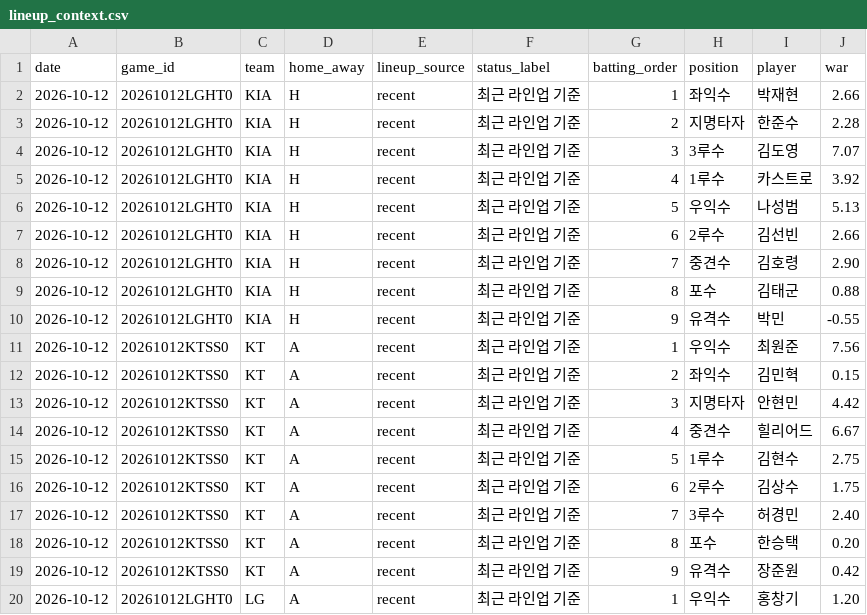
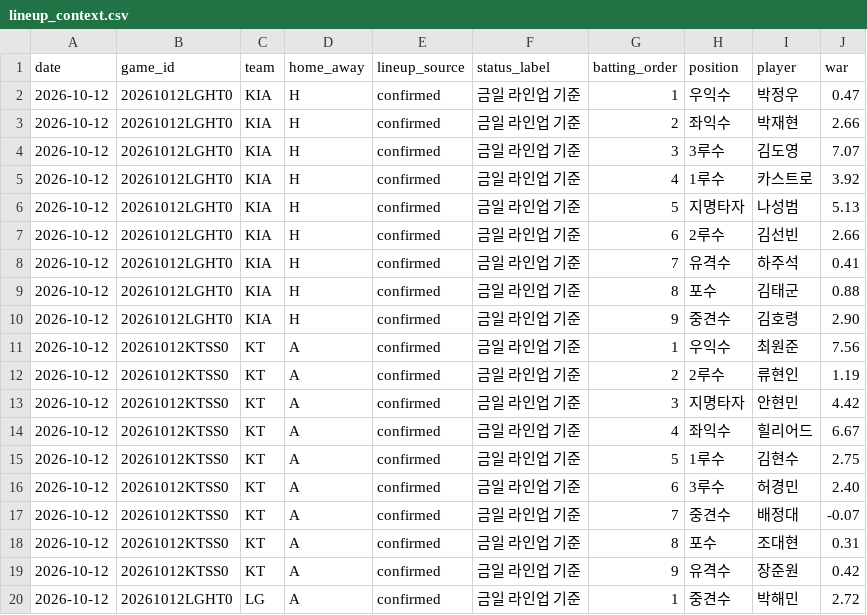
Before and after one commit to SaRangWOO/sports_analytics, a CSV file: kbo_analytics/data/official/lineup_context.csv, drawn as a sheet; only a part is shown; the diff covers the shown part only.

Commit message:
Update KBO pregame analytics outputs 2026-10-12-1802

```diff
--- a/kbo_analytics/data/official/lineup_context.csv
+++ b/kbo_analytics/data/official/lineup_context.csv
@@ -1,20 +1,20 @@
 date,game_id,team,home_away,lineup_source,status_label,batting_order,position,player,war
-2026-10-12,20261012LGHT0,KIA,H,recent,최근 라인업 기준,1,좌익수,박재현,2.66
-2026-10-12,20261012LGHT0,KIA,H,recent,최근 라인업 기준,2,지명타자,한준수,2.28
-2026-10-12,20261012LGHT0,KIA,H,recent,최근 라인업 기준,3,3루수,김도영,7.07
-2026-10-12,20261012LGHT0,KIA,H,recent,최근 라인업 기준,4,1루수,카스트로,3.92
-2026-10-12,20261012LGHT0,KIA,H,recent,최근 라인업 기준,5,우익수,나성범,5.13
-2026-10-12,20261012LGHT0,KIA,H,recent,최근 라인업 기준,6,2루수,김선빈,2.66
-2026-10-12,20261012LGHT0,KIA,H,recent,최근 라인업 기준,7,중견수,김호령,2.90
-2026-10-12,20261012LGHT0,KIA,H,recent,최근 라인업 기준,8,포수,김태군,0.88
-2026-10-12,20261012LGHT0,KIA,H,recent,최근 라인업 기준,9,유격수,박민,-0.55
-2026-10-12,20261012KTSS0,KT,A,recent,최근 라인업 기준,1,우익수,최원준,7.56
-2026-10-12,20261012KTSS0,KT,A,recent,최근 라인업 기준,2,좌익수,김민혁,0.15
-2026-10-12,20261012KTSS0,KT,A,recent,최근 라인업 기준,3,지명타자,안현민,4.42
-2026-10-12,20261012KTSS0,KT,A,recent,최근 라인업 기준,4,중견수,힐리어드,6.67
-2026-10-12,20261012KTSS0,KT,A,recent,최근 라인업 기준,5,1루수,김현수,2.75
-2026-10-12,20261012KTSS0,KT,A,recent,최근 라인업 기준,6,2루수,김상수,1.75
-2026-10-12,20261012KTSS0,KT,A,recent,최근 라인업 기준,7,3루수,허경민,2.40
-2026-10-12,20261012KTSS0,KT,A,recent,최근 라인업 기준,8,포수,한승택,0.20
-2026-10-12,20261012KTSS0,KT,A,recent,최근 라인업 기준,9,유격수,장준원,0.42
-2026-10-12,20261012LGHT0,LG,A,recent,최근 라인업 기준,1,우익수,홍창기,1.20
+2026-10-12,20261012LGHT0,KIA,H,confirmed,금일 라인업 기준,1,우익수,박정우,0.47
+2026-10-12,20261012LGHT0,KIA,H,confirmed,금일 라인업 기준,2,좌익수,박재현,2.66
+2026-10-12,20261012LGHT0,KIA,H,confirmed,금일 라인업 기준,3,3루수,김도영,7.07
+2026-10-12,20261012LGHT0,KIA,H,confirmed,금일 라인업 기준,4,1루수,카스트로,3.92
+2026-10-12,20261012LGHT0,KIA,H,confirmed,금일 라인업 기준,5,지명타자,나성범,5.13
+2026-10-12,20261012LGHT0,KIA,H,confirmed,금일 라인업 기준,6,2루수,김선빈,2.66
+2026-10-12,20261012LGHT0,KIA,H,confirmed,금일 라인업 기준,7,유격수,하주석,0.41
+2026-10-12,20261012LGHT0,KIA,H,confirmed,금일 라인업 기준,8,포수,김태군,0.88
+2026-10-12,20261012LGHT0,KIA,H,confirmed,금일 라인업 기준,9,중견수,김호령,2.90
+2026-10-12,20261012KTSS0,KT,A,confirmed,금일 라인업 기준,1,우익수,최원준,7.56
+2026-10-12,20261012KTSS0,KT,A,confirmed,금일 라인업 기준,2,2루수,류현인,1.19
+2026-10-12,20261012KTSS0,KT,A,confirmed,금일 라인업 기준,3,지명타자,안현민,4.42
+2026-10-12,20261012KTSS0,KT,A,confirmed,금일 라인업 기준,4,좌익수,힐리어드,6.67
+2026-10-12,20261012KTSS0,KT,A,confirmed,금일 라인업 기준,5,1루수,김현수,2.75
+2026-10-12,20261012KTSS0,KT,A,confirmed,금일 라인업 기준,6,3루수,허경민,2.40
+2026-10-12,20261012KTSS0,KT,A,confirmed,금일 라인업 기준,7,중견수,배정대,-0.07
+2026-10-12,20261012KTSS0,KT,A,confirmed,금일 라인업 기준,8,포수,조대현,0.31
+2026-10-12,20261012KTSS0,KT,A,confirmed,금일 라인업 기준,9,유격수,장준원,0.42
+2026-10-12,20261012LGHT0,LG,A,confirmed,금일 라인업 기준,1,중견수,박해민,2.72
```
Also changed, not shown: 109 edited cells elsewhere in this file, kbo_analytics/data/official/pitching_context.csv, kbo_analytics/data/official/pitching_daily_snapshot.csv, 15 other files.
